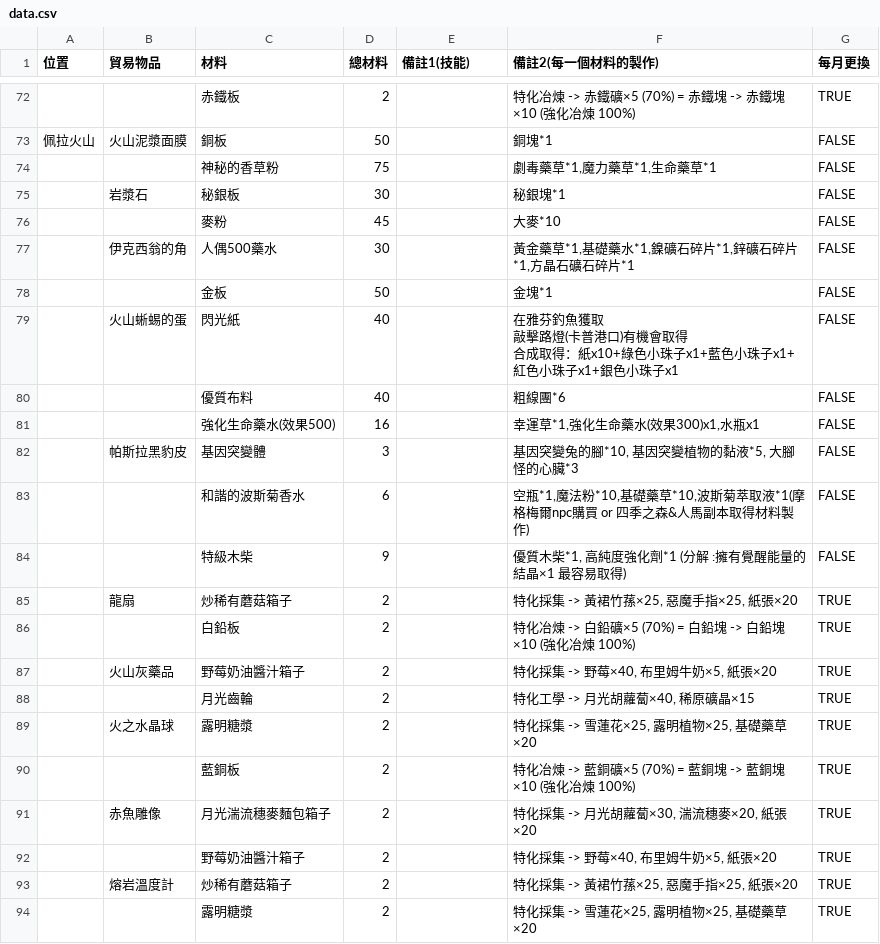
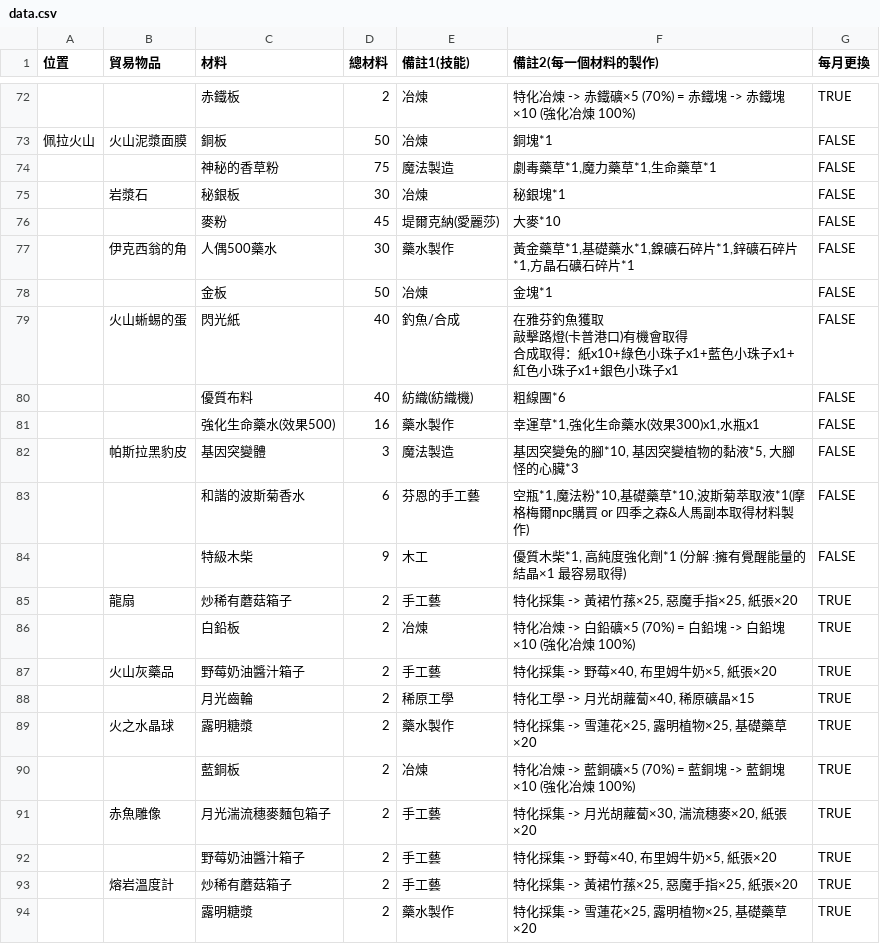
Before and after one commit to Zaphiox/mabinogi-misc, a CSV file: src/assets/data/data.csv, drawn as a sheet; only a part is shown, gaps mark what is left out; the diff covers the shown part only.

```diff
--- a/src/assets/data/data.csv
+++ b/src/assets/data/data.csv
@@ -73,25 +73,25 @@
-,,赤鐵板,2,,特化冶煉 -> 赤鐵礦×5 (70%) = 赤鐵塊 -> 赤鐵塊×10 (強化冶煉 100%) ,TRUE
-佩拉火山,火山泥漿面膜,銅板,50,,銅塊*1,FALSE
-,,神秘的香草粉,75,,"劇毒藥草*1,魔力藥草*1,生命藥草*1",FALSE
-,岩漿石,秘銀板,30,,秘銀塊*1,FALSE
-,,麥粉,45,,大麥*10,FALSE
-,伊克西翁的角,人偶500藥水,30,,"黃金藥草*1,基礎藥水*1,鎳礦石碎片*1,鋅礦石碎片*1,方晶石礦石碎片*1",FALSE
-,,金板,50,,金塊*1,FALSE
-,火山蜥蜴的蛋,閃光紙,40,,"在雅芬釣魚獲取
-敲擊路燈(卡普港口)有機會取得
-合成取得：紙x10+綠色小珠子x1+藍色小珠子x1+紅色小珠子x1+銀色小珠子x1",FALSE
-,,優質布料,40,,粗線團*6,FALSE
-,,強化生命藥水(效果500),16,,"幸運草*1,強化生命藥水(效果300)x1,水瓶x1",FALSE
-,帕斯拉黑豹皮,基因突變體,3,,"基因突變兔的腳*10, 基因突變植物的黏液*5, 大腳怪的心臟*3",FALSE
-,,和諧的波斯菊香水,6,,"空瓶*1,魔法粉*10,基礎藥草*10,波斯菊萃取液*1(摩格梅爾npc購買 or 四季之森&人馬副本取得材料製作)",FALSE
-,,特級木柴,9,,"優質木柴*1, 高純度強化劑*1 (分解 :擁有覺醒能量的結晶×1 最容易取得)",FALSE
-,龍扇,炒稀有蘑菇箱子,2,,"特化採集 -> 黃裙竹蓀×25, 惡魔手指×25, 紙張×20",TRUE
-,,白鉛板,2,,特化冶煉 -> 白鉛礦×5 (70%) = 白鉛塊 -> 白鉛塊×10 (強化冶煉 100%) ,TRUE
-,火山灰藥品,野莓奶油醬汁箱子,2,,"特化採集 -> 野莓×40, 布里姆牛奶×5, 紙張×20",TRUE
-,,月光齒輪,2,,"特化工學 -> 月光胡蘿蔔×40, 稀原礦晶×15",TRUE
-,火之水晶球,露明糖漿,2,,"特化採集 -> 雪蓮花×25, 露明植物×25, 基礎藥草×20",TRUE
-,,藍銅板,2,,特化冶煉 -> 藍銅礦×5 (70%) = 藍銅塊 -> 藍銅塊×10 (強化冶煉 100%) ,TRUE
-,赤魚雕像,月光湍流穗麥麵包箱子,2,,"特化採集 -> 月光胡蘿蔔×30, 湍流穗麥×20, 紙張×20",TRUE
-,,野莓奶油醬汁箱子,2,,"特化採集 -> 野莓×40, 布里姆牛奶×5, 紙張×20",TRUE
-,熔岩溫度計,炒稀有蘑菇箱子,2,,"特化採集 -> 黃裙竹蓀×25, 惡魔手指×25, 紙張×20",TRUE
-,,露明糖漿,2,,"特化採集 -> 雪蓮花×25, 露明植物×25, 基礎藥草×20",TRUE
+,,赤鐵板,2,冶煉,特化冶煉 -> 赤鐵礦×5 (70%) = 赤鐵塊 -> 赤鐵塊×10 (強化冶煉 100%) ,TRUE
+佩拉火山,火山泥漿面膜,銅板,50,冶煉,銅塊*1,FALSE
+,,神秘的香草粉,75,魔法製造,"劇毒藥草*1,魔力藥草*1,生命藥草*1",FALSE
+,岩漿石,秘銀板,30,冶煉,秘銀塊*1,FALSE
+,,麥粉,45,堤爾克納(愛麗莎),大麥*10,FALSE
+,伊克西翁的角,人偶500藥水,30,藥水製作,"黃金藥草*1,基礎藥水*1,鎳礦石碎片*1,鋅礦石碎片*1,方晶石礦石碎片*1",FALSE
+,,金板,50,冶煉,金塊*1,FALSE
+,火山蜥蜴的蛋,閃光紙,40,釣魚/合成,"在雅芬釣魚獲取
+敲擊路燈(卡普港口)有機會取得
+合成取得：紙x10+綠色小珠子x1+藍色小珠子x1+紅色小珠子x1+銀色小珠子x1",FALSE
+,,優質布料,40,紡織(紡織機),粗線團*6,FALSE
+,,強化生命藥水(效果500),16,藥水製作,"幸運草*1,強化生命藥水(效果300)x1,水瓶x1",FALSE
+,帕斯拉黑豹皮,基因突變體,3,魔法製造,"基因突變兔的腳*10, 基因突變植物的黏液*5, 大腳怪的心臟*3",FALSE
+,,和諧的波斯菊香水,6,芬恩的手工藝,"空瓶*1,魔法粉*10,基礎藥草*10,波斯菊萃取液*1(摩格梅爾npc購買 or 四季之森&人馬副本取得材料製作)",FALSE
+,,特級木柴,9,木工,"優質木柴*1, 高純度強化劑*1 (分解 :擁有覺醒能量的結晶×1 最容易取得)",FALSE
+,龍扇,炒稀有蘑菇箱子,2,手工藝,"特化採集 -> 黃裙竹蓀×25, 惡魔手指×25, 紙張×20",TRUE
+,,白鉛板,2,冶煉,特化冶煉 -> 白鉛礦×5 (70%) = 白鉛塊 -> 白鉛塊×10 (強化冶煉 100%) ,TRUE
+,火山灰藥品,野莓奶油醬汁箱子,2,手工藝,"特化採集 -> 野莓×40, 布里姆牛奶×5, 紙張×20",TRUE
+,,月光齒輪,2,稀原工學,"特化工學 -> 月光胡蘿蔔×40, 稀原礦晶×15",TRUE
+,火之水晶球,露明糖漿,2,藥水製作,"特化採集 -> 雪蓮花×25, 露明植物×25, 基礎藥草×20",TRUE
+,,藍銅板,2,冶煉,特化冶煉 -> 藍銅礦×5 (70%) = 藍銅塊 -> 藍銅塊×10 (強化冶煉 100%) ,TRUE
+,赤魚雕像,月光湍流穗麥麵包箱子,2,手工藝,"特化採集 -> 月光胡蘿蔔×30, 湍流穗麥×20, 紙張×20",TRUE
+,,野莓奶油醬汁箱子,2,手工藝,"特化採集 -> 野莓×40, 布里姆牛奶×5, 紙張×20",TRUE
+,熔岩溫度計,炒稀有蘑菇箱子,2,手工藝,"特化採集 -> 黃裙竹蓀×25, 惡魔手指×25, 紙張×20",TRUE
+,,露明糖漿,2,藥水製作,"特化採集 -> 雪蓮花×25, 露明植物×25, 基礎藥草×20",TRUE
```
Also changed, not shown: 52 edited cells elsewhere in this file.
